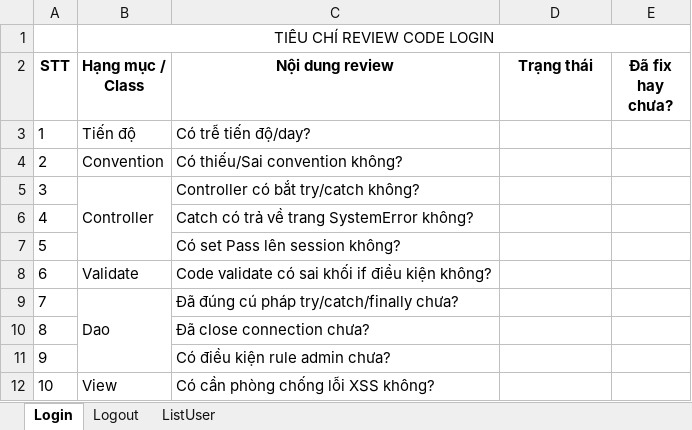
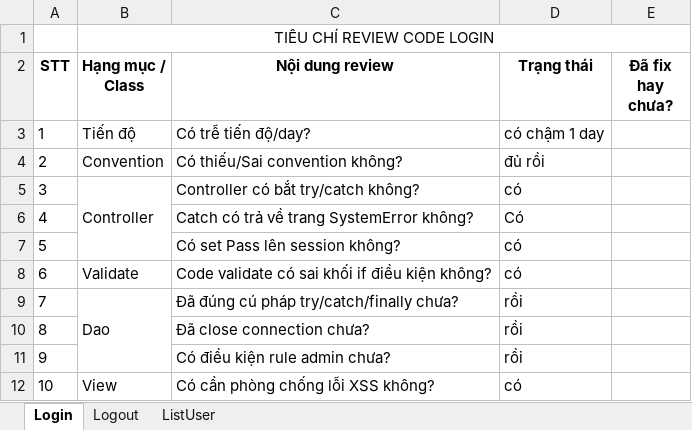
Before and after one commit to tiendungcmd/LunivaCODE, an Excel workbook: Tailieu/ChecklistReviewCode.xlsx, sheet Login, drawn as a sheet; values as stored, in another font and other column widths than the file's, no borders; the diff names each change by its address in the sheet, - before the commit and + after, or states it on an @@ line.

```diff
--- a/Tailieu/ChecklistReviewCode.xlsx (sheet Login)
+++ b/Tailieu/ChecklistReviewCode.xlsx (sheet Login)
-D3 (Trạng thái): (empty)
+D3 (Trạng thái): có chậm 1 day
-D4 (Trạng thái): (empty)
+D4 (Trạng thái): đủ rồi
-D5 (Trạng thái): (empty)
+D5 (Trạng thái): có
-D6 (Trạng thái): (empty)
+D6 (Trạng thái): Có
-D7:D8 (Trạng thái): (empty)
+D7:D8 (Trạng thái): có
-D9:D11 (Trạng thái): (empty)
+D9:D11 (Trạng thái): rồi
-D12 (Trạng thái): (empty)
+D12 (Trạng thái): có
```
Also changed, not shown: sheet Logout, 28 other files.
